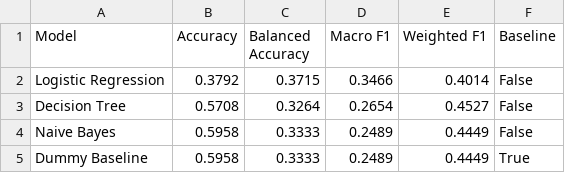
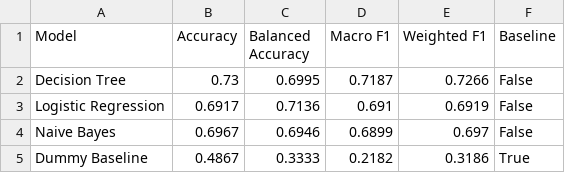
Before and after one commit to davgaabadmaarag-creator/M_L, a CSV file: ml/results/accuracy_comparison.csv, drawn as a sheet.

```diff
--- a/ml/results/accuracy_comparison.csv
+++ b/ml/results/accuracy_comparison.csv
@@ -1,5 +1,5 @@
 Model,Accuracy,Balanced Accuracy,Macro F1,Weighted F1,Baseline
-Logistic Regression,0.3792,0.3715,0.3466,0.4014,False
-Decision Tree,0.5708,0.3264,0.2654,0.4527,False
-Naive Bayes,0.5958,0.3333,0.2489,0.4449,False
-Dummy Baseline,0.5958,0.3333,0.2489,0.4449,True
+Decision Tree,0.73,0.6995,0.7187,0.7266,False
+Logistic Regression,0.6917,0.7136,0.691,0.6919,False
+Naive Bayes,0.6967,0.6946,0.6899,0.697,False
+Dummy Baseline,0.4867,0.3333,0.2182,0.3186,True
```
Also changed, not shown: ml/results/correlation_matrix.csv, ml/results/decision_tree_feature_importance.csv, 27 other files.
